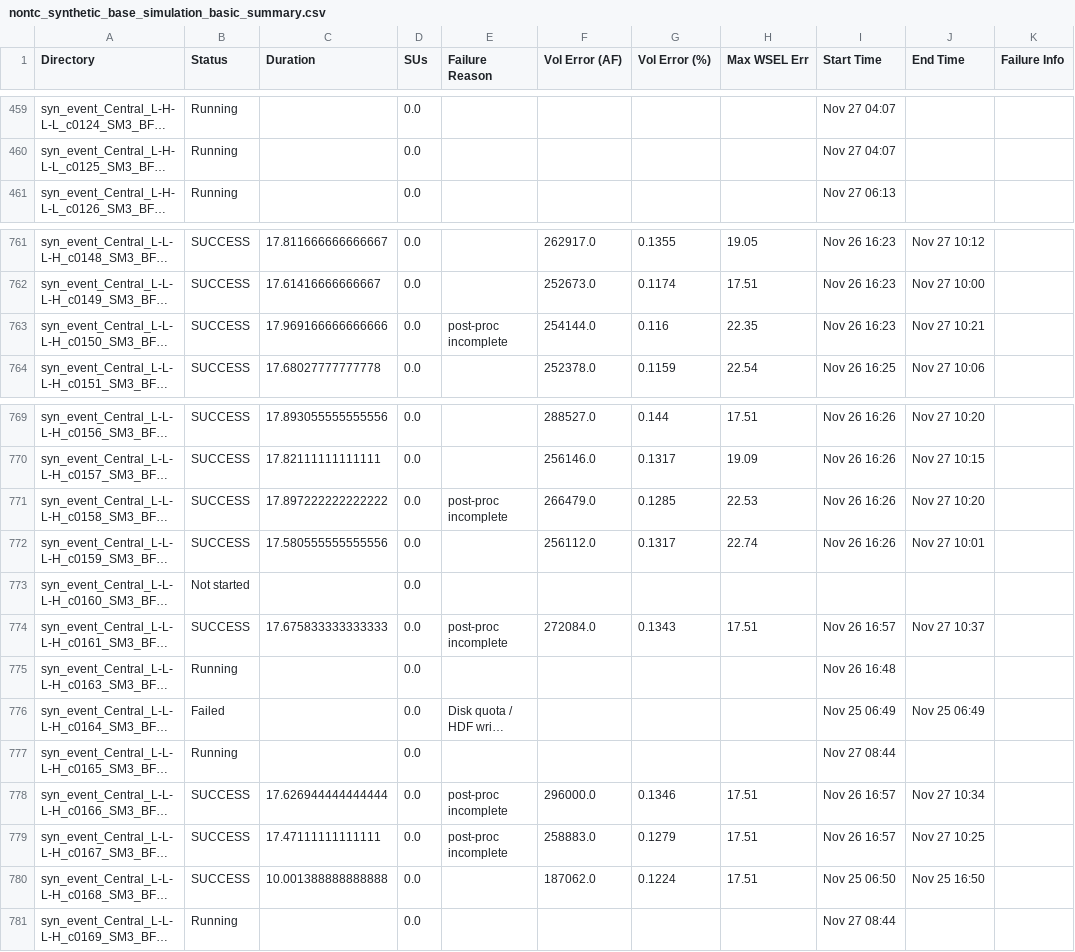
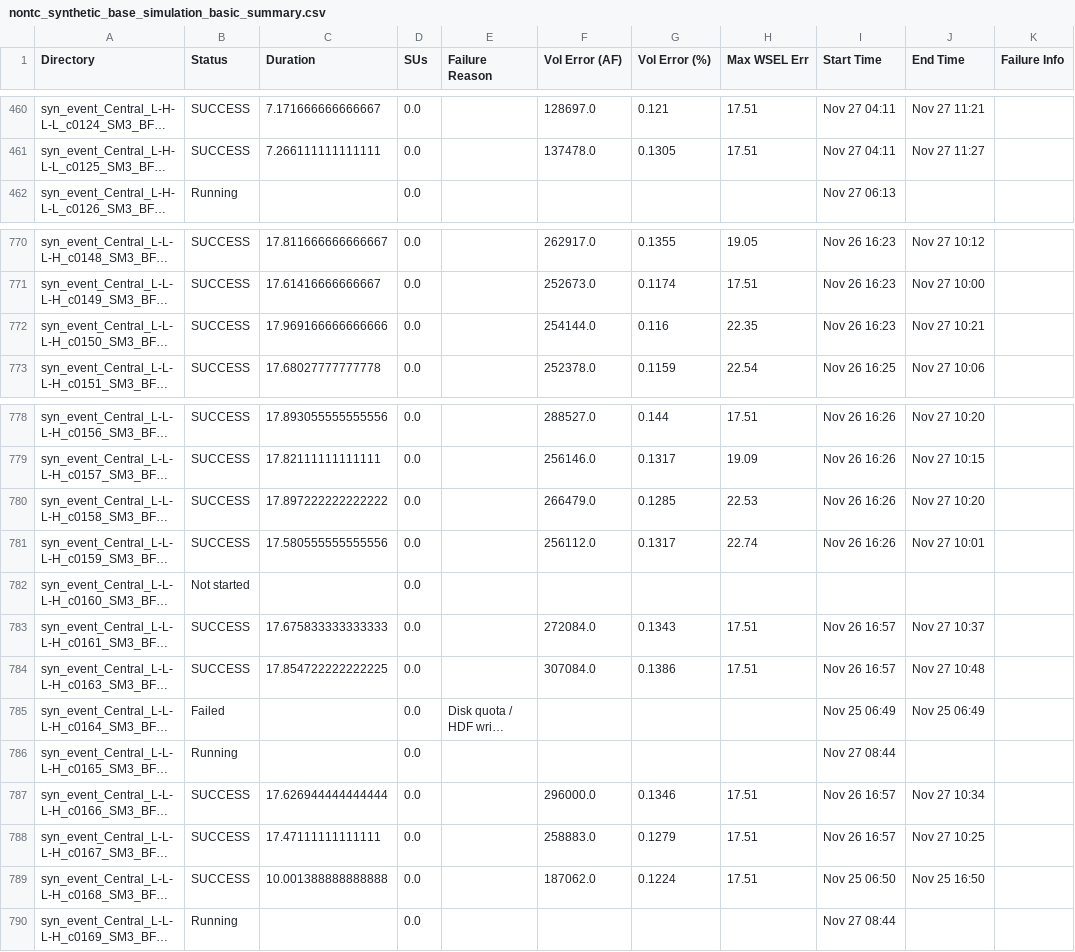
Before and after one commit to akhalid-twi/LWI-production, a CSV file: assets/aws/nontc_synthetic_base_simulation_basic_summary.csv, drawn as a sheet; only a part is shown, gaps mark what is left out; long unchanged cells end in …; addresses are those after the commit; the diff covers the shown part only; the diff names each change by its address in the sheet, - before the commit and + after, or states it on an @@ line.

```diff
--- a/assets/aws/nontc_synthetic_base_simulation_basic_summary.csv
+++ b/assets/aws/nontc_synthetic_base_simulation_basic_summary.csv
-B460:B461 (Status): Running
+B460:B461 (Status): SUCCESS
-C460 (Duration): (empty)
+C460 (Duration): 7.171666666666667
-F460 (Vol Error (AF)): (empty)
+F460 (Vol Error (AF)): 128697.0
-G460 (Vol Error (%)): (empty)
+G460 (Vol Error (%)): 0.121
-H460:H461 (Max WSEL Err): (empty)
+H460:H461 (Max WSEL Err): 17.51
-I460:I461 (Start Time): Nov 27 04:07
+I460:I461 (Start Time): Nov 27 04:11
-J460 (End Time): (empty)
+J460 (End Time): Nov 27 11:21
-C461 (Duration): (empty)
+C461 (Duration): 7.266111111111111
-F461 (Vol Error (AF)): (empty)
+F461 (Vol Error (AF)): 137478.0
-G461 (Vol Error (%)): (empty)
+G461 (Vol Error (%)): 0.1305
-J461 (End Time): (empty)
+J461 (End Time): Nov 27 11:27
-E772 (Failure Reason): post-proc incomplete
+E772 (Failure Reason): (empty)
-E780 (Failure Reason): post-proc incomplete
+E780 (Failure Reason): (empty)
-E783 (Failure Reason): post-proc incomplete
+E783 (Failure Reason): (empty)
-B784 (Status): Running
+B784 (Status): SUCCESS
-C784 (Duration): (empty)
+C784 (Duration): 17.854722222222225
-F784 (Vol Error (AF)): (empty)
+F784 (Vol Error (AF)): 307084.0
-G784 (Vol Error (%)): (empty)
+G784 (Vol Error (%)): 0.1386
-H784 (Max WSEL Err): (empty)
+H784 (Max WSEL Err): 17.51
-I784 (Start Time): Nov 26 16:48
+I784 (Start Time): Nov 26 16:57
-J784 (End Time): (empty)
+J784 (End Time): Nov 27 10:48
-E787:E788 (Failure Reason): post-proc incomplete
+E787:E788 (Failure Reason): (empty)
```
Also changed, not shown: 9 added rows and 75 edited cells elsewhere in this file, assets/aws/nontc_synthetic_base_simulation_progress.csv, 1 other file.
